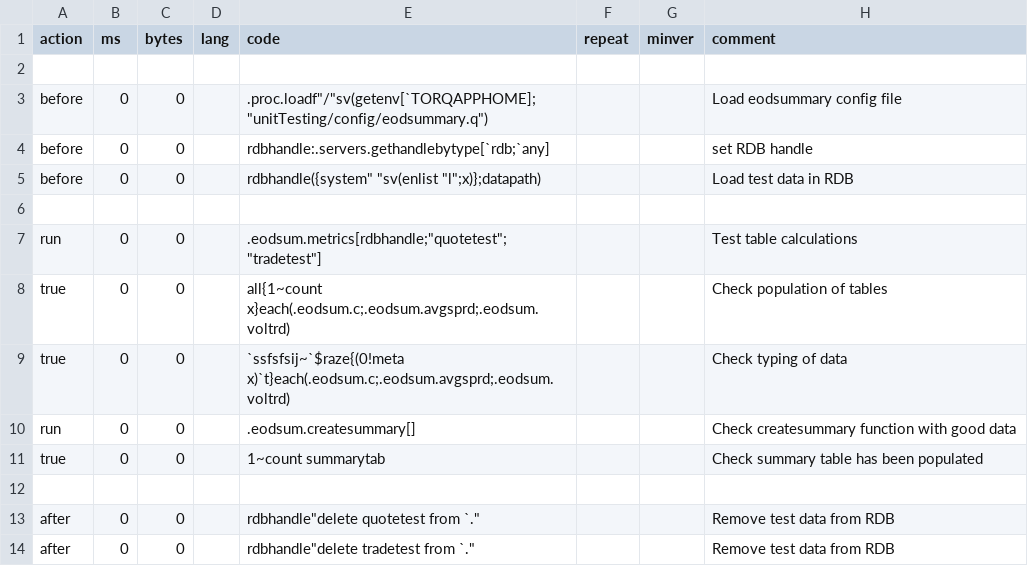
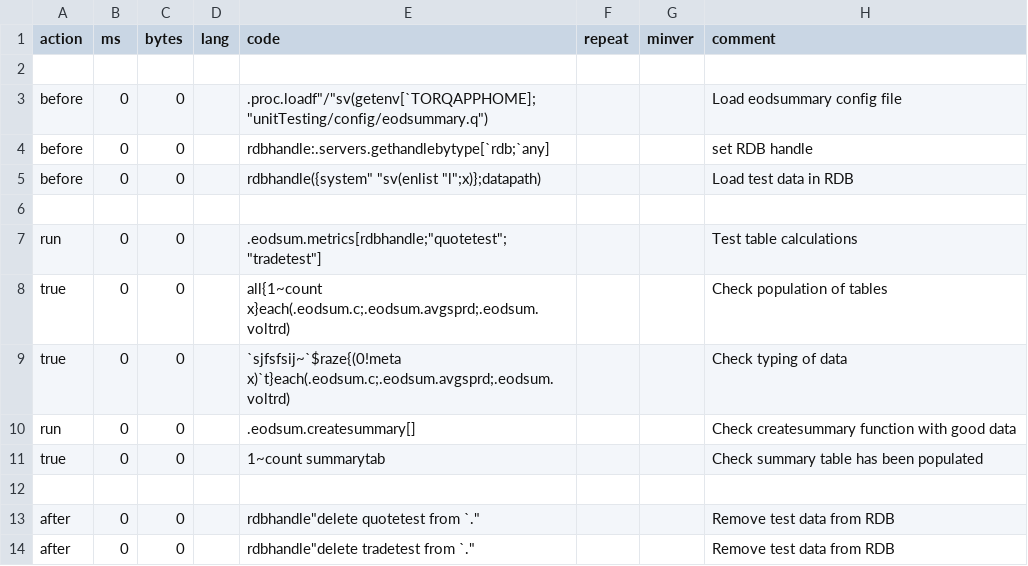
Before and after one commit to DataIntellectTech/TorQ-Finance-Starter-Pack, a CSV file: unitTesting/testCSV/eodsummary.csv, drawn as a sheet.

Commit message:
Fix eodsummary UT bug, test 3

```diff
--- a/unitTesting/testCSV/eodsummary.csv
+++ b/unitTesting/testCSV/eodsummary.csv
@@ -8,3 +8,3 @@ run,0,0,,.eodsum.metrics[rdbhandle;"quotetest";"tradetest"],,,Test table calcula
 true,0,0,,all{1~count x}each(.eodsum.c;.eodsum.avgsprd;.eodsum.voltrd),,,Check population of tables
-true,0,0,,`ssfsfsij~`$raze{(0!meta x)`t}each(.eodsum.c;.eodsum.avgsprd;.eodsum.voltrd),,,Check typing of data
+true,0,0,,`sjfsfsij~`$raze{(0!meta x)`t}each(.eodsum.c;.eodsum.avgsprd;.eodsum.voltrd),,,Check typing of data
 run,0,0,,.eodsum.createsummary[],,,Check createsummary function with good data
```
